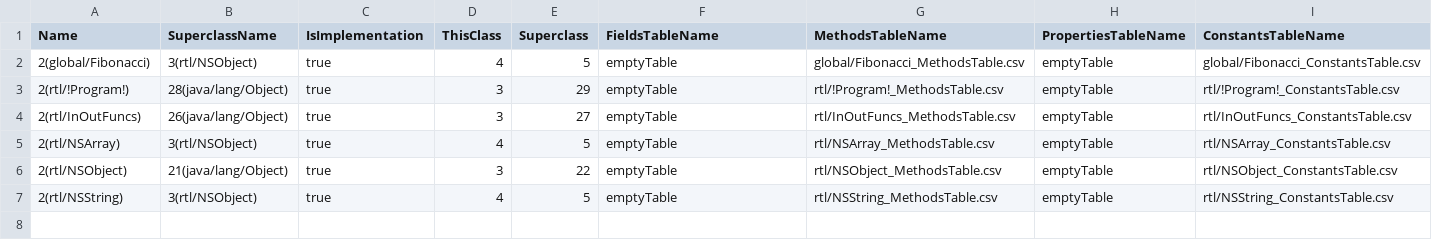
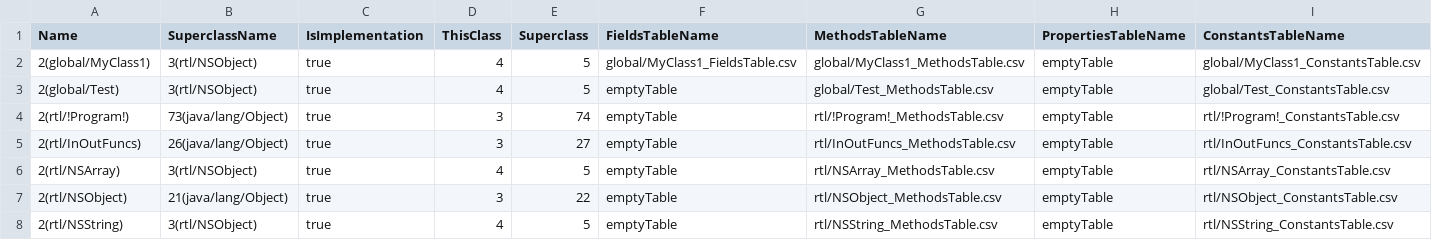
Before and after one commit to Flipty148/objective_c_compiler, a CSV file: project_for_lex.yy.c/out/tables/ClassesTable.csv, drawn as a sheet.

```diff
--- a/project_for_lex.yy.c/out/tables/ClassesTable.csv
+++ b/project_for_lex.yy.c/out/tables/ClassesTable.csv
@@ -1,4 +1,5 @@
 Name|SuperclassName|IsImplementation|ThisClass|Superclass|FieldsTableName|MethodsTableName|PropertiesTableName|ConstantsTableName
-2(global/Fibonacci)|3(rtl/NSObject)|true|4|5|emptyTable|global/Fibonacci_MethodsTable.csv|emptyTable|global/Fibonacci_ConstantsTable.csv
-2(rtl/!Program!)|28(java/lang/Object)|true|3|29|emptyTable|rtl/!Program!_MethodsTable.csv|emptyTable|rtl/!Program!_ConstantsTable.csv
+2(global/MyClass1)|3(rtl/NSObject)|true|4|5|global/MyClass1_FieldsTable.csv|global/MyClass1_MethodsTable.csv|emptyTable|global/MyClass1_ConstantsTable.csv
+2(global/Test)|3(rtl/NSObject)|true|4|5|emptyTable|global/Test_MethodsTable.csv|emptyTable|global/Test_ConstantsTable.csv
+2(rtl/!Program!)|73(java/lang/Object)|true|3|74|emptyTable|rtl/!Program!_MethodsTable.csv|emptyTable|rtl/!Program!_ConstantsTable.csv
 2(rtl/InOutFuncs)|26(java/lang/Object)|true|3|27|emptyTable|rtl/InOutFuncs_MethodsTable.csv|emptyTable|rtl/InOutFuncs_ConstantsTable.csv
```
Also changed, not shown: project_for_lex.yy.c/out/tables/rtl_!Program!_ConstantsTable.csv, project_for_lex.yy.c/out/tables/rtl_!Program!_MethodsTable.csv, 36 other files.
